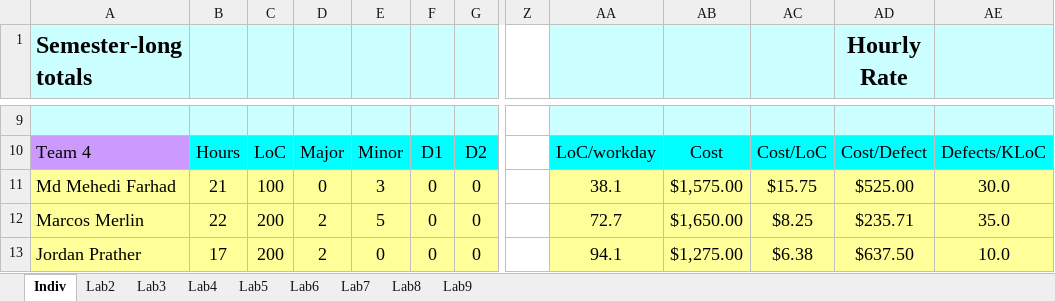
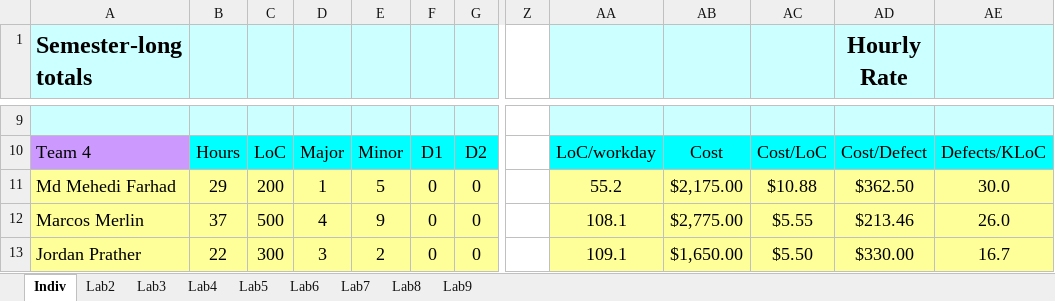
Before and after one commit to deepagain81/EmbeddedSystems, an Excel workbook: Documents/task03/team_sw_metric.xlsx, sheet Indiv, drawn as a sheet; only a part is shown, gaps mark what is left out; values as stored, in another font and other column widths than the file's, no borders; the diff covers the shown part only; the diff names each change by its address in the sheet, - before the commit and + after, or states it on an @@ line.

```diff
--- a/Documents/task03/team_sw_metric.xlsx (sheet Indiv)
+++ b/Documents/task03/team_sw_metric.xlsx (sheet Indiv)
-B11: 21
+B11: 29
-C11: 100
+C11: 200
-D11: 0
+D11: 1
-E11: 3
+E11: 5
-AA11: 38.1
+AA11: 55.2
-AB11: $1,575.00
+AB11: $2,175.00
-AC11: $15.75
+AC11: $10.88
-AD11 (Hourly Rate): $525.00
+AD11 (Hourly Rate): $362.50
-B12: 22
+B12: 37
-C12: 200
+C12: 500
-D12: 2
+D12: 4
-E12: 5
+E12: 9
-AA12: 72.7
+AA12: 108.1
-AB12: $1,650.00
+AB12: $2,775.00
-AC12: $8.25
+AC12: $5.55
-AD12 (Hourly Rate): $235.71
+AD12 (Hourly Rate): $213.46
-AE12: 35.0
+AE12: 26.0
-B13: 17
+B13: 22
-C13: 200
+C13: 300
-D13: 2
+D13: 3
-E13: 0
+E13: 2
-AA13: 94.1
+AA13: 109.1
-AB13: $1,275.00
+AB13: $1,650.00
-AC13: $6.38
+AC13: $5.50
-AD13 (Hourly Rate): $637.50
+AD13 (Hourly Rate): $330.00
-AE13: 10.0
+AE13: 16.7
```
Also changed, not shown: 18 edited cells elsewhere in this sheet, sheet Lab3, 4 other files.
